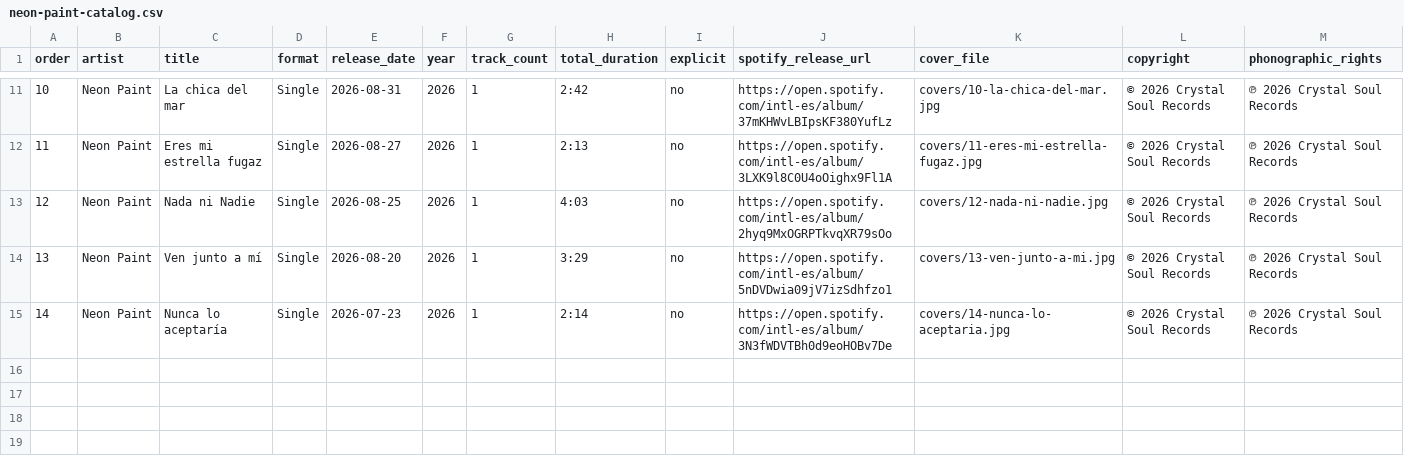
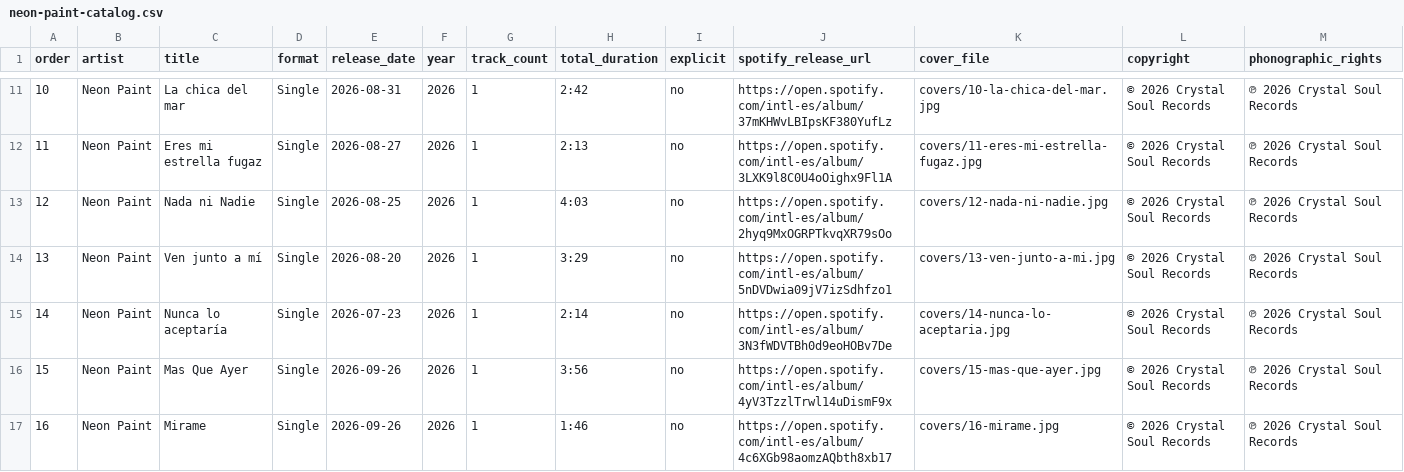
Before and after one commit to Sirensence/crystalsoulrecords-site, a CSV file: data/neon-paint-catalog.csv, drawn as a sheet; only a part is shown, gaps mark what is left out; rows hold the shown columns only; the diff names each change by its address in the sheet, - before the commit and + after, or states it on an @@ line.

```diff
--- a/data/neon-paint-catalog.csv
+++ b/data/neon-paint-catalog.csv
+row 16: 15 | Neon Paint | Mas Que Ayer | Single | 2026-09-26 | 2026 | 1 | 3:56 | no | https://open.spotify.com/intl-es/album/4yV3TzzlTrwl14uDismF9x | covers/15-mas-que-ayer.jpg | © 2026 Crystal Soul Records | ℗ 2026 Crystal Soul Records
+row 17: 16 | Neon Paint | Mirame | Single | 2026-09-26 | 2026 | 1 | 1:46 | no | https://open.spotify.com/intl-es/album/4c6XGb98aomzAQbth8xb17 | covers/16-mirame.jpg | © 2026 Crystal Soul Records | ℗ 2026 Crystal Soul Records
```
Also changed, not shown: data/bandcamp-catalog.csv, data/neon-paint-tracks.csv, 6 other files.
